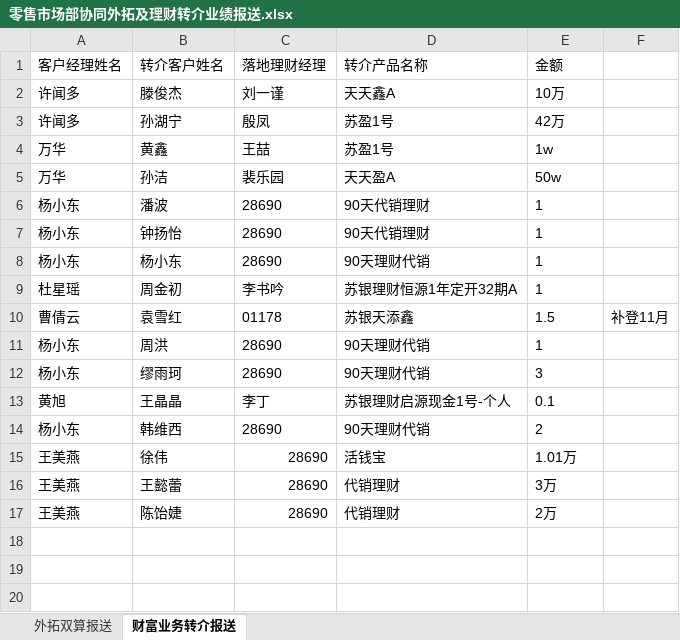
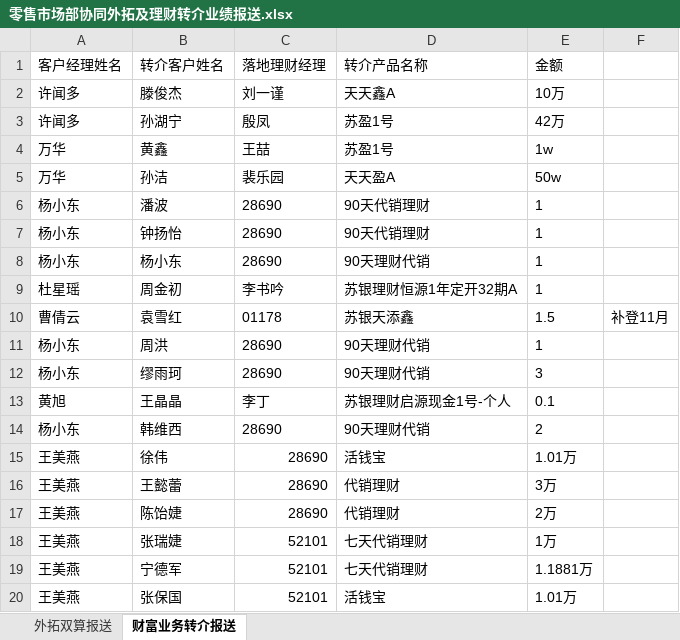
Before and after one commit to nvzi5z2/srcb_daily_report, an Excel workbook: 原始数据/零售市场部协同外拓及理财转介业绩报送.xlsx, sheet 财富业务转介报送, drawn as a sheet; values as stored, in another font and other column widths than the file's, no borders; the diff names each change by its address in the sheet, - before the commit and + after, or states it on an @@ line.

```diff
--- a/原始数据/零售市场部协同外拓及理财转介业绩报送.xlsx (sheet 财富业务转介报送)
+++ b/原始数据/零售市场部协同外拓及理财转介业绩报送.xlsx (sheet 财富业务转介报送)
+row 18: 王美燕 | 张瑞婕 | 52101 | 七天代销理财 | 1万
+row 19: 王美燕 | 宁德军 | 52101 | 七天代销理财 | 1.1881万
+row 20: 王美燕 | 张保国 | 52101 | 活钱宝 | 1.01万
```
Also changed, not shown: sheet 外拓双算报送, result/日报总表.xlsx, result/鑫e贷总授信完成情况.xlsx, 9 other files.
